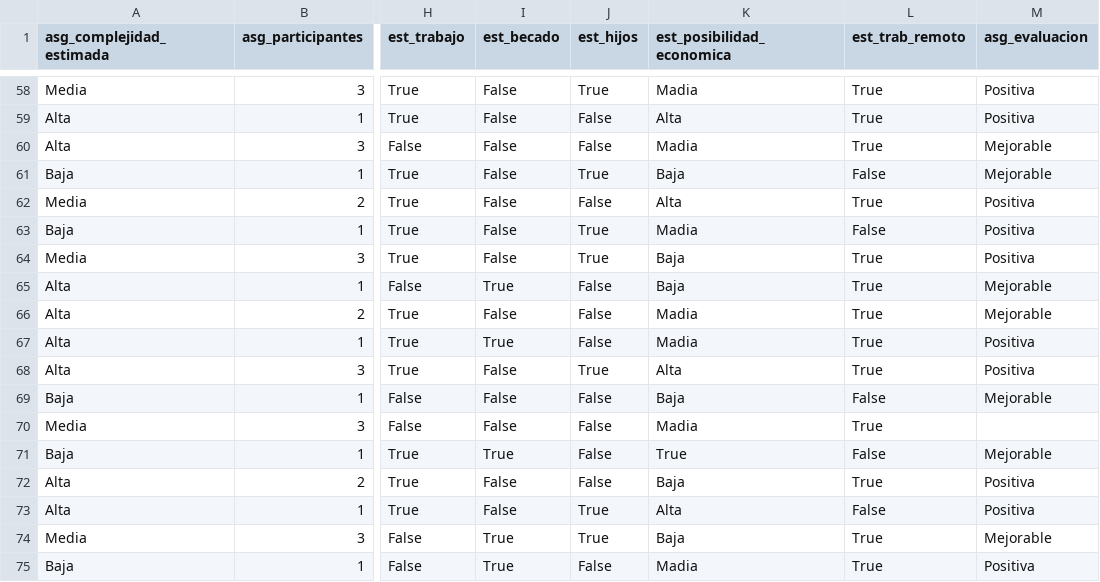
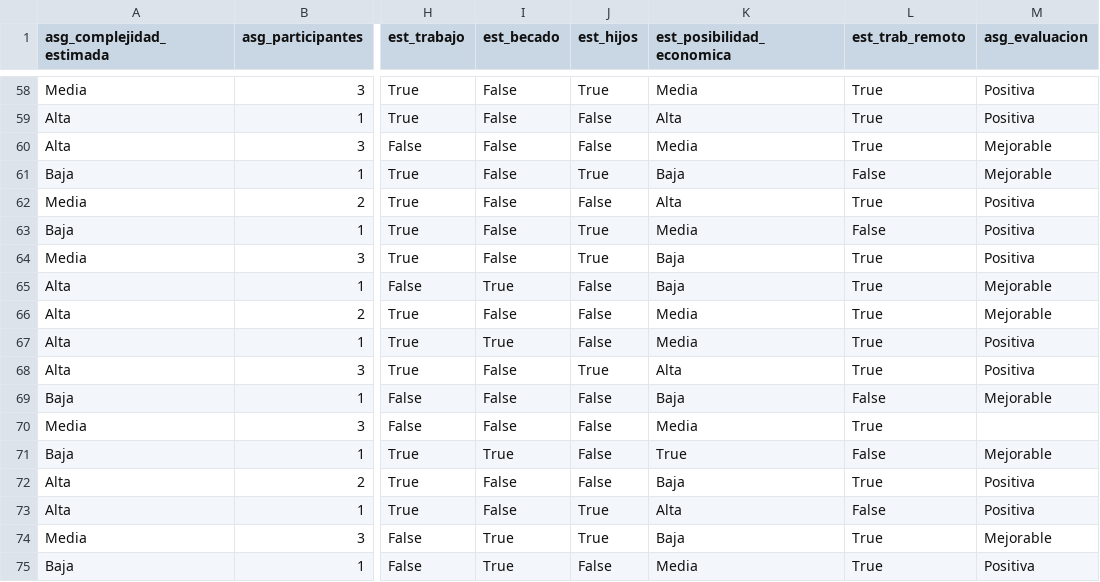
Before and after one commit to julioquintanazaez/pp-back-end, a CSV file: asignaciones.csv, drawn as a sheet; only a part is shown, gaps mark what is left out; the diff covers the shown part only; the diff names each change by its address in the sheet, - before the commit and + after, or states it on an @@ line.

```diff
--- a/asignaciones.csv
+++ b/asignaciones.csv
-K58 (est_posibilidad_economica): Madia
+K58 (est_posibilidad_economica): Media
-K60 (est_posibilidad_economica): Madia
+K60 (est_posibilidad_economica): Media
-K63 (est_posibilidad_economica): Madia
+K63 (est_posibilidad_economica): Media
-K66:K67 (est_posibilidad_economica): Madia
+K66:K67 (est_posibilidad_economica): Media
-K70 (est_posibilidad_economica): Madia
+K70 (est_posibilidad_economica): Media
-K75 (est_posibilidad_economica): Madia
+K75 (est_posibilidad_economica): Media
```
Also changed, not shown: 27 edited cells elsewhere in this file, concertaciones.csv, 5 other files.
